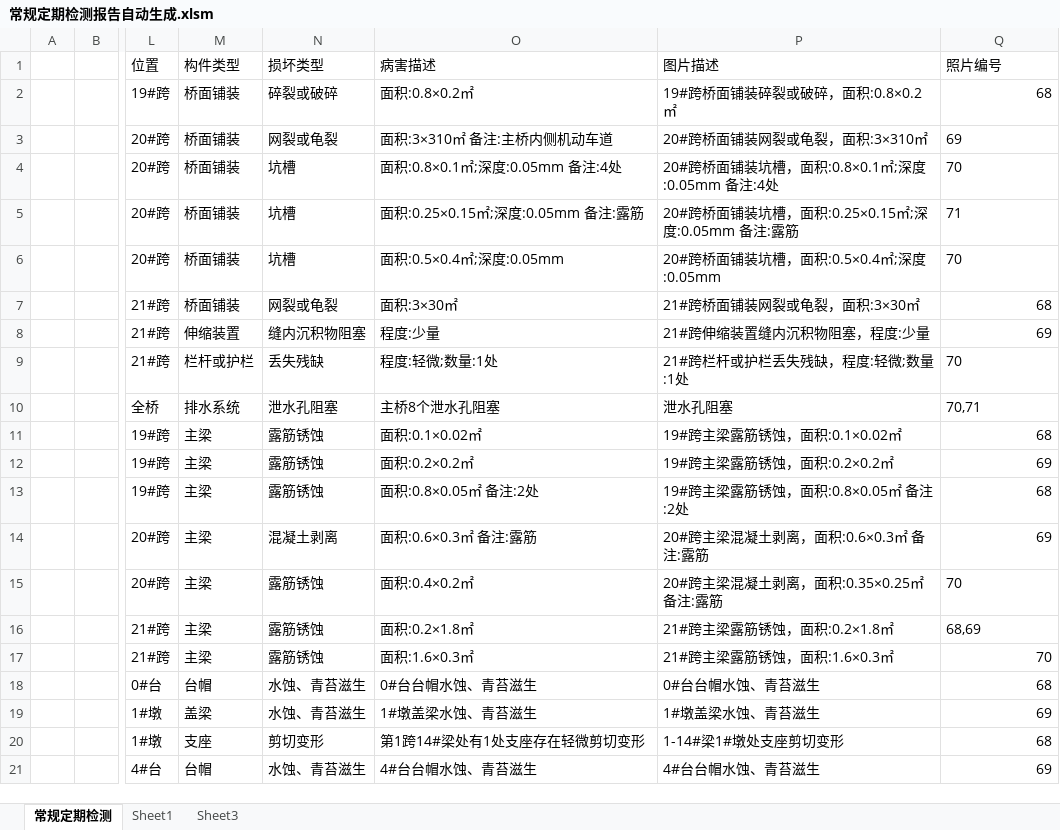
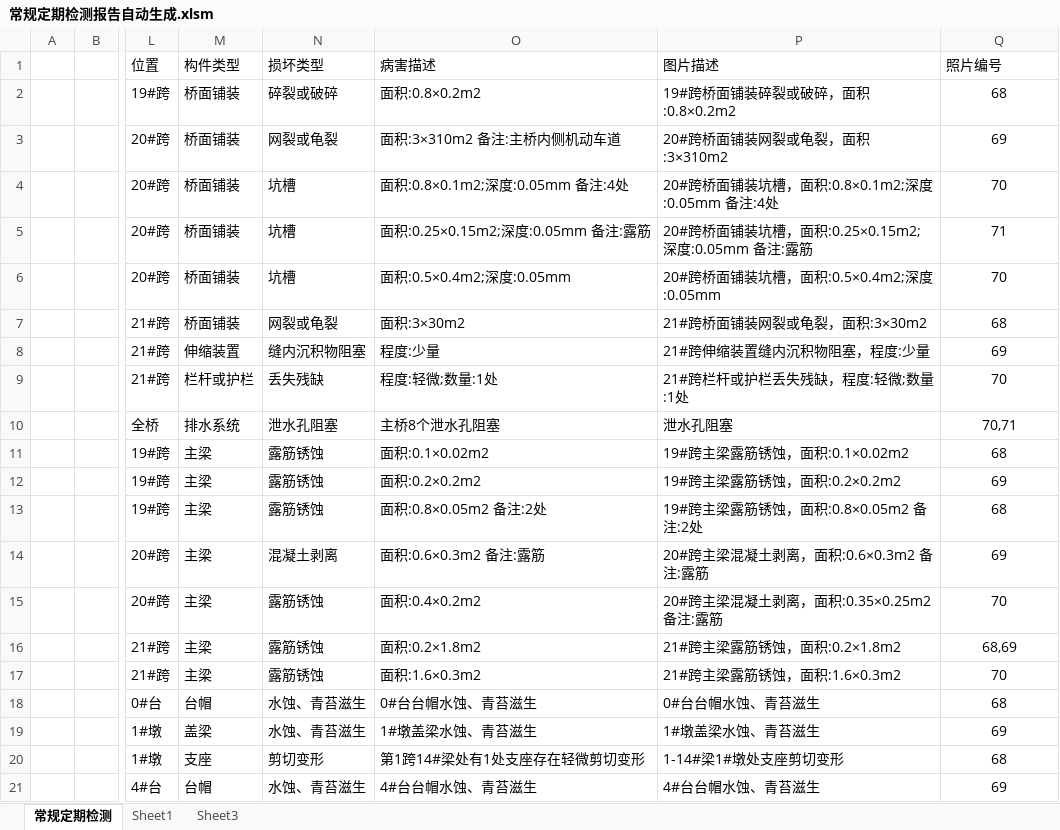
Before and after one commit to zjkl19/AutoReport, an Excel workbook: 常规定期检测报告自动生成.xlsm, sheet 常规定期检测, drawn as a sheet; only a part is shown, gaps mark what is left out; values as stored, in another font and other column widths than the file's, no borders; charts and pictures not drawn; the diff names each change by its address in the sheet, - before the commit and + after, or states it on an @@ line.

```diff
--- a/常规定期检测报告自动生成.xlsm (sheet 常规定期检测)
+++ b/常规定期检测报告自动生成.xlsm (sheet 常规定期检测)
-O2 (病害描述): 面积:0.8×0.2㎡
+O2 (病害描述): 面积:0.8×0.2m2
-P2 (图片描述): 19#跨桥面铺装碎裂或破碎，面积:0.8×0.2㎡
+P2 (图片描述): 19#跨桥面铺装碎裂或破碎，面积:0.8×0.2m2
-Q2 alignment: right
+Q2 alignment: center
-O3 (病害描述): 面积:3×310㎡ 备注:主桥内侧机动车道
+O3 (病害描述): 面积:3×310m2 备注:主桥内侧机动车道
-P3 (图片描述): 20#跨桥面铺装网裂或龟裂，面积:3×310㎡
+P3 (图片描述): 20#跨桥面铺装网裂或龟裂，面积:3×310m2
-Q3:Q6 alignment: left
+Q3:Q6 alignment: center
-O4 (病害描述): 面积:0.8×0.1㎡;深度:0.05mm 备注:4处
+O4 (病害描述): 面积:0.8×0.1m2;深度:0.05mm 备注:4处
-P4 (图片描述): 20#跨桥面铺装坑槽，面积:0.8×0.1㎡;深度:0.05mm 备注:4处
+P4 (图片描述): 20#跨桥面铺装坑槽，面积:0.8×0.1m2;深度:0.05mm 备注:4处
-O5 (病害描述): 面积:0.25×0.15㎡;深度:0.05mm 备注:露筋
+O5 (病害描述): 面积:0.25×0.15m2;深度:0.05mm 备注:露筋
-P5 (图片描述): 20#跨桥面铺装坑槽，面积:0.25×0.15㎡;深度:0.05mm 备注:露筋
+P5 (图片描述): 20#跨桥面铺装坑槽，面积:0.25×0.15m2;深度:0.05mm 备注:露筋
-O6 (病害描述): 面积:0.5×0.4㎡;深度:0.05mm
+O6 (病害描述): 面积:0.5×0.4m2;深度:0.05mm
-P6 (图片描述): 20#跨桥面铺装坑槽，面积:0.5×0.4㎡;深度:0.05mm
+P6 (图片描述): 20#跨桥面铺装坑槽，面积:0.5×0.4m2;深度:0.05mm
-O7 (病害描述): 面积:3×30㎡
+O7 (病害描述): 面积:3×30m2
-P7 (图片描述): 21#跨桥面铺装网裂或龟裂，面积:3×30㎡
+P7 (图片描述): 21#跨桥面铺装网裂或龟裂，面积:3×30m2
-Q7:Q8 alignment: right
+Q7:Q8 alignment: center
-Q9:Q10 alignment: left
+Q9:Q10 alignment: center
-O11 (病害描述): 面积:0.1×0.02㎡
+O11 (病害描述): 面积:0.1×0.02m2
-P11 (图片描述): 19#跨主梁露筋锈蚀，面积:0.1×0.02㎡
+P11 (图片描述): 19#跨主梁露筋锈蚀，面积:0.1×0.02m2
-Q11:Q14 alignment: right
+Q11:Q14 alignment: center
-O12 (病害描述): 面积:0.2×0.2㎡
+O12 (病害描述): 面积:0.2×0.2m2
-P12 (图片描述): 19#跨主梁露筋锈蚀，面积:0.2×0.2㎡
+P12 (图片描述): 19#跨主梁露筋锈蚀，面积:0.2×0.2m2
-O13 (病害描述): 面积:0.8×0.05㎡ 备注:2处
+O13 (病害描述): 面积:0.8×0.05m2 备注:2处
-P13 (图片描述): 19#跨主梁露筋锈蚀，面积:0.8×0.05㎡ 备注:2处
+P13 (图片描述): 19#跨主梁露筋锈蚀，面积:0.8×0.05m2 备注:2处
-O14 (病害描述): 面积:0.6×0.3㎡ 备注:露筋
+O14 (病害描述): 面积:0.6×0.3m2 备注:露筋
-P14 (图片描述): 20#跨主梁混凝土剥离，面积:0.6×0.3㎡ 备注:露筋
+P14 (图片描述): 20#跨主梁混凝土剥离，面积:0.6×0.3m2 备注:露筋
-O15 (病害描述): 面积:0.4×0.2㎡
+O15 (病害描述): 面积:0.4×0.2m2
-P15 (图片描述): 20#跨主梁混凝土剥离，面积:0.35×0.25㎡ 备注:露筋
+P15 (图片描述): 20#跨主梁混凝土剥离，面积:0.35×0.25m2 备注:露筋
-Q15:Q16 alignment: left
+Q15:Q16 alignment: center
-O16 (病害描述): 面积:0.2×1.8㎡
+O16 (病害描述): 面积:0.2×1.8m2
-P16 (图片描述): 21#跨主梁露筋锈蚀，面积:0.2×1.8㎡
+P16 (图片描述): 21#跨主梁露筋锈蚀，面积:0.2×1.8m2
-O17 (病害描述): 面积:1.6×0.3㎡
+O17 (病害描述): 面积:1.6×0.3m2
-P17 (图片描述): 21#跨主梁露筋锈蚀，面积:1.6×0.3㎡
+P17 (图片描述): 21#跨主梁露筋锈蚀，面积:1.6×0.3m2
-Q17:Q21 alignment: right
+Q17:Q21 alignment: center
```
Also changed, not shown: charts or pictures, 3 other files.
